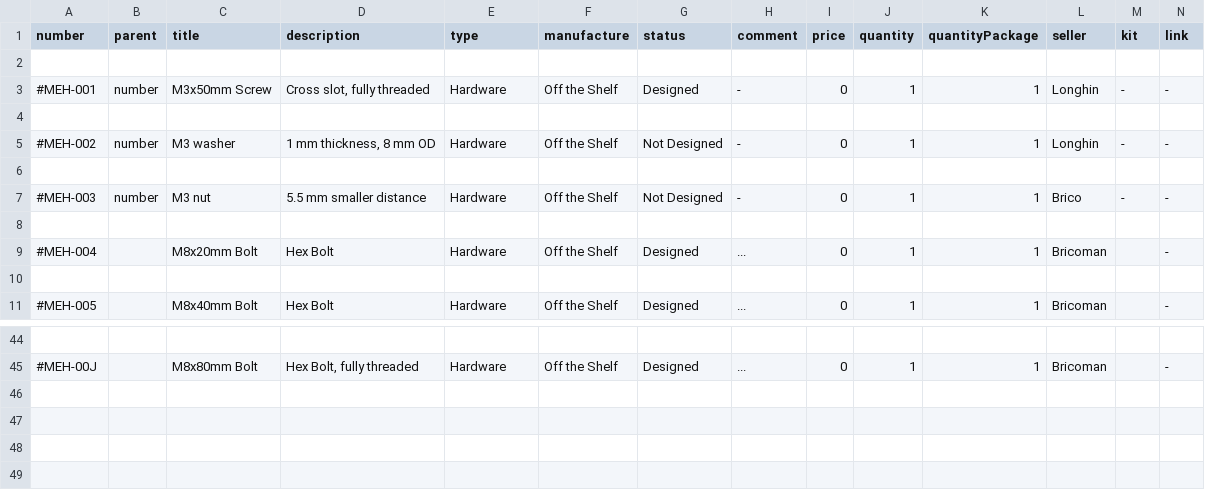
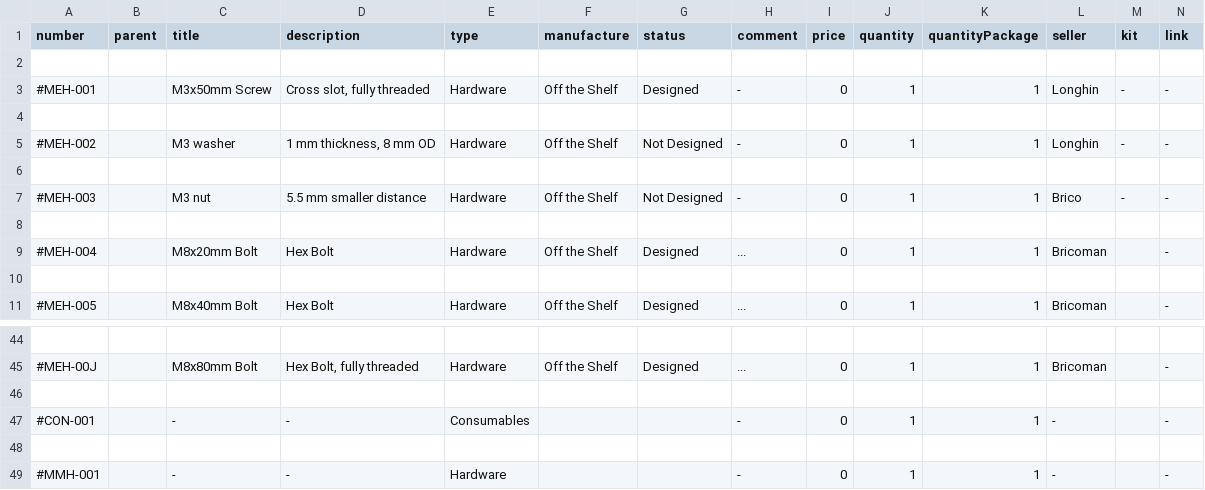
Before and after one commit to PippoGot/PRJ_Manager_2020, a CSV file: archive/HardwareArchive.csv, drawn as a sheet; only a part is shown, gaps mark what is left out.

Commit message:
automated manufacture display based on component type

```diff
--- a/archive/HardwareArchive.csv
+++ b/archive/HardwareArchive.csv
@@ -2,7 +2,7 @@ number,parent,title,description,type,manufacture,status,comment,price,quantity,q
 
-#MEH-001,number,M3x50mm Screw,"Cross slot, fully threaded",Hardware,Off the Shelf,Designed,-,0,1,1,Longhin,-,-
+#MEH-001,,M3x50mm Screw,"Cross slot, fully threaded",Hardware,Off the Shelf,Designed,-,0,1,1,Longhin,-,-
 
-#MEH-002,number,M3 washer,"1 mm thickness, 8 mm OD",Hardware,Off the Shelf,Not Designed,-,0,1,1,Longhin,-,-
+#MEH-002,,M3 washer,"1 mm thickness, 8 mm OD",Hardware,Off the Shelf,Not Designed,-,0,1,1,Longhin,-,-
 
-#MEH-003,number,M3 nut,5.5 mm smaller distance,Hardware,Off the Shelf,Not Designed,-,0,1,1,Brico,-,-
+#MEH-003,,M3 nut,5.5 mm smaller distance,Hardware,Off the Shelf,Not Designed,-,0,1,1,Brico,-,-
 
@@ -45 +45,5 @@ number,parent,title,description,type,manufacture,status,comment,price,quantity,q
 #MEH-00J,,M8x80mm Bolt,"Hex Bolt, fully threaded",Hardware,Off the Shelf,Designed,...,0,1,1,Bricoman,,-
+
+#CON-001,,-,-,Consumables,,,-,0,1,1,-,,-
+
+#MMH-001,,-,-,Hardware,,,-,0,1,1,-,,-
```
Also changed, not shown: 10 other files.
